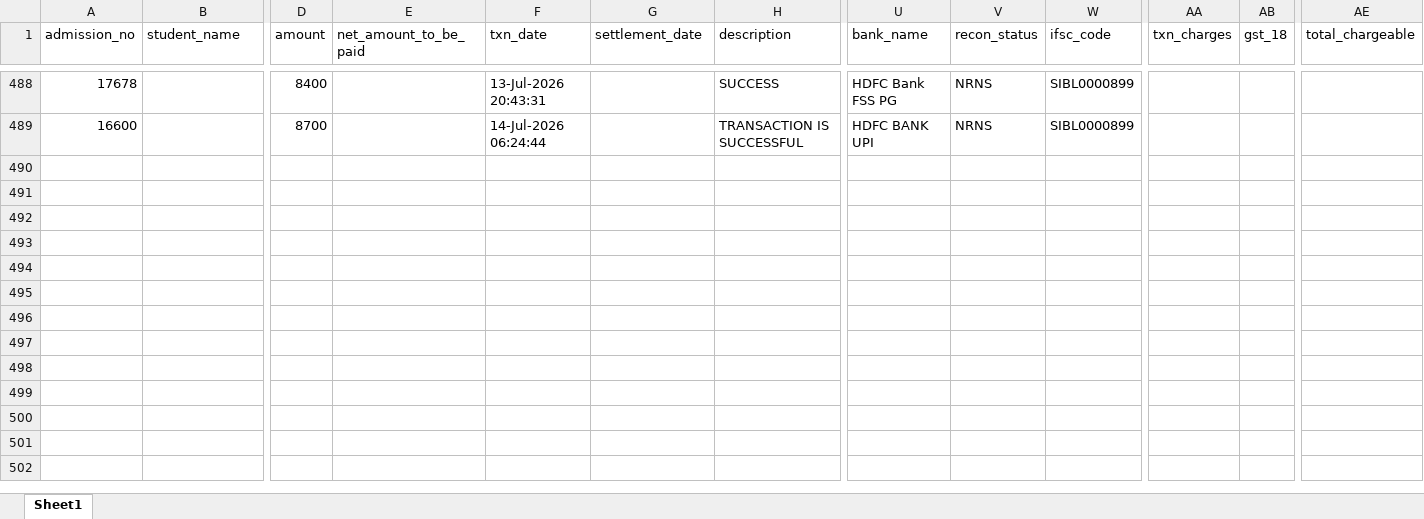
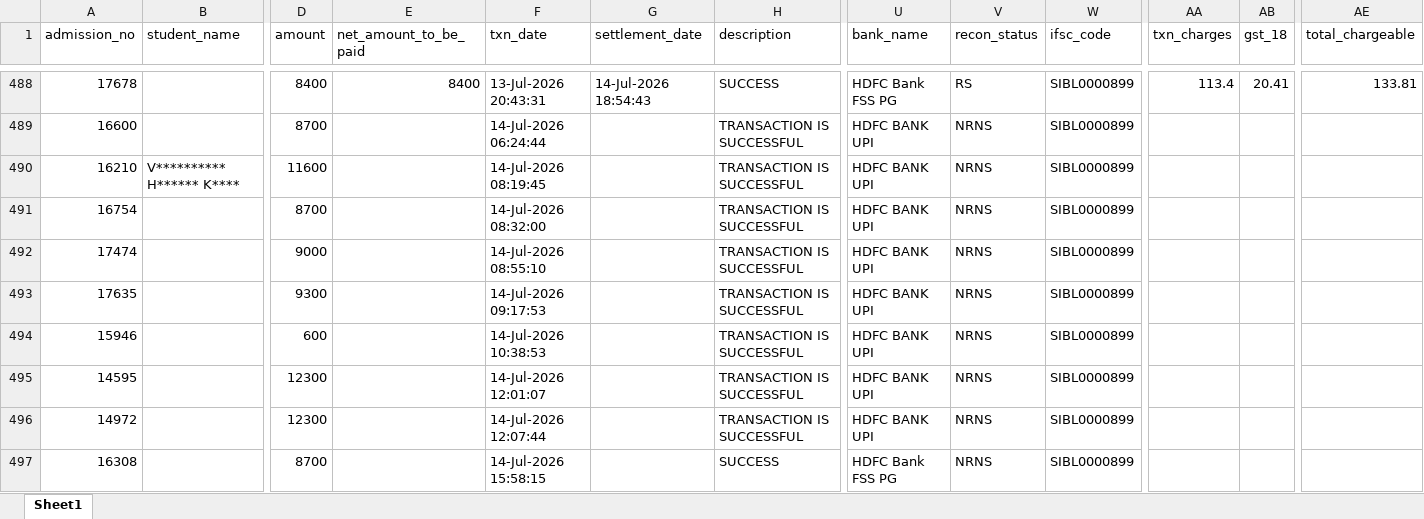
Before and after one commit to harikiran-dev-schooldb/kotak-salesian-school-dbms, an Excel workbook: output_data/atom_report_cleaned.xlsx, sheet Sheet1, drawn as a sheet; only a part is shown, gaps mark what is left out; values as stored, in another font and other column widths than the file's, no borders; rows hold the shown columns only; the diff covers the shown part only; the diff names each change by its address in the sheet, - before the commit and + after, or states it on an @@ line.

```diff
--- a/output_data/atom_report_cleaned.xlsx (sheet Sheet1)
+++ b/output_data/atom_report_cleaned.xlsx (sheet Sheet1)
-E488 (net_amount_to_be_paid): (empty)
+E488 (net_amount_to_be_paid): 8400
-G488 (settlement_date): (empty)
+G488 (settlement_date): 14-Jul-2026 18:54:43
-V488 (recon_status): NRNS
+V488 (recon_status): RS
-AA488 (txn_charges): (empty)
+AA488 (txn_charges): 113.4
-AB488 (gst_18): (empty)
+AB488 (gst_18): 20.41
-AE488 (total_chargeable): (empty)
+AE488 (total_chargeable): 133.81
+row 490: 16210 | V********** H****** K**** | 11600 |  | 14-Jul-2026 08:19:45 |  | TRANSACTION IS SUCCESSFUL | HDFC BANK UPI | NRNS | SIBL0000899
+row 491: 16754 |  | 8700 |  | 14-Jul-2026 08:32:00 |  | TRANSACTION IS SUCCESSFUL | HDFC BANK UPI | NRNS | SIBL0000899
+row 492: 17474 |  | 9000 |  | 14-Jul-2026 08:55:10 |  | TRANSACTION IS SUCCESSFUL | HDFC BANK UPI | NRNS | SIBL0000899
+row 493: 17635 |  | 9300 |  | 14-Jul-2026 09:17:53 |  | TRANSACTION IS SUCCESSFUL | HDFC BANK UPI | NRNS | SIBL0000899
+row 494: 15946 |  | 600 |  | 14-Jul-2026 10:38:53 |  | TRANSACTION IS SUCCESSFUL | HDFC BANK UPI | NRNS | SIBL0000899
+row 495: 14595 |  | 12300 |  | 14-Jul-2026 12:01:07 |  | TRANSACTION IS SUCCESSFUL | HDFC BANK UPI | NRNS | SIBL0000899
+row 496: 14972 |  | 12300 |  | 14-Jul-2026 12:07:44 |  | TRANSACTION IS SUCCESSFUL | HDFC BANK UPI | NRNS | SIBL0000899
+row 497: 16308 |  | 8700 |  | 14-Jul-2026 15:58:15 |  | SUCCESS | HDFC Bank FSS PG | NRNS | SIBL0000899
```
Also changed, not shown: 10 added rows and 49 edited cells elsewhere in this sheet, source_data/atom_report.xlsx, 12 other files.
